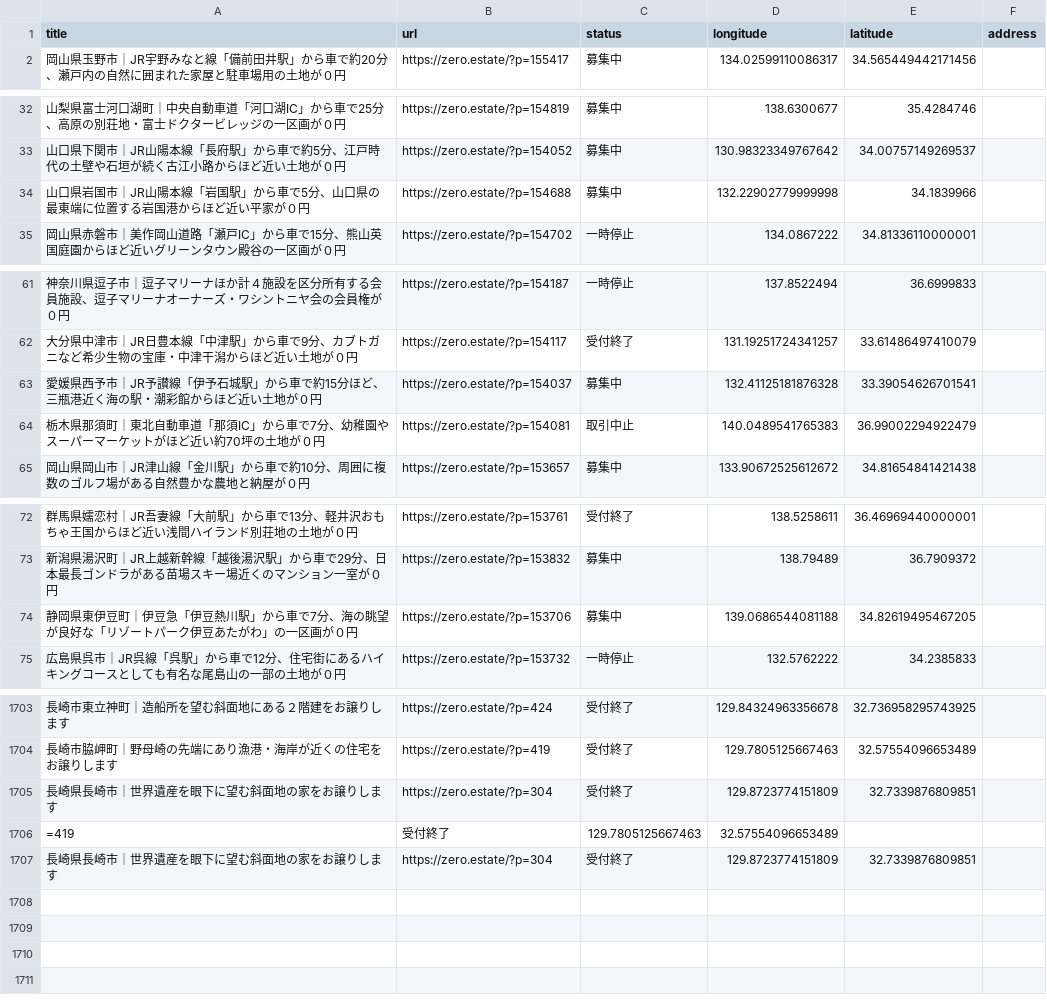
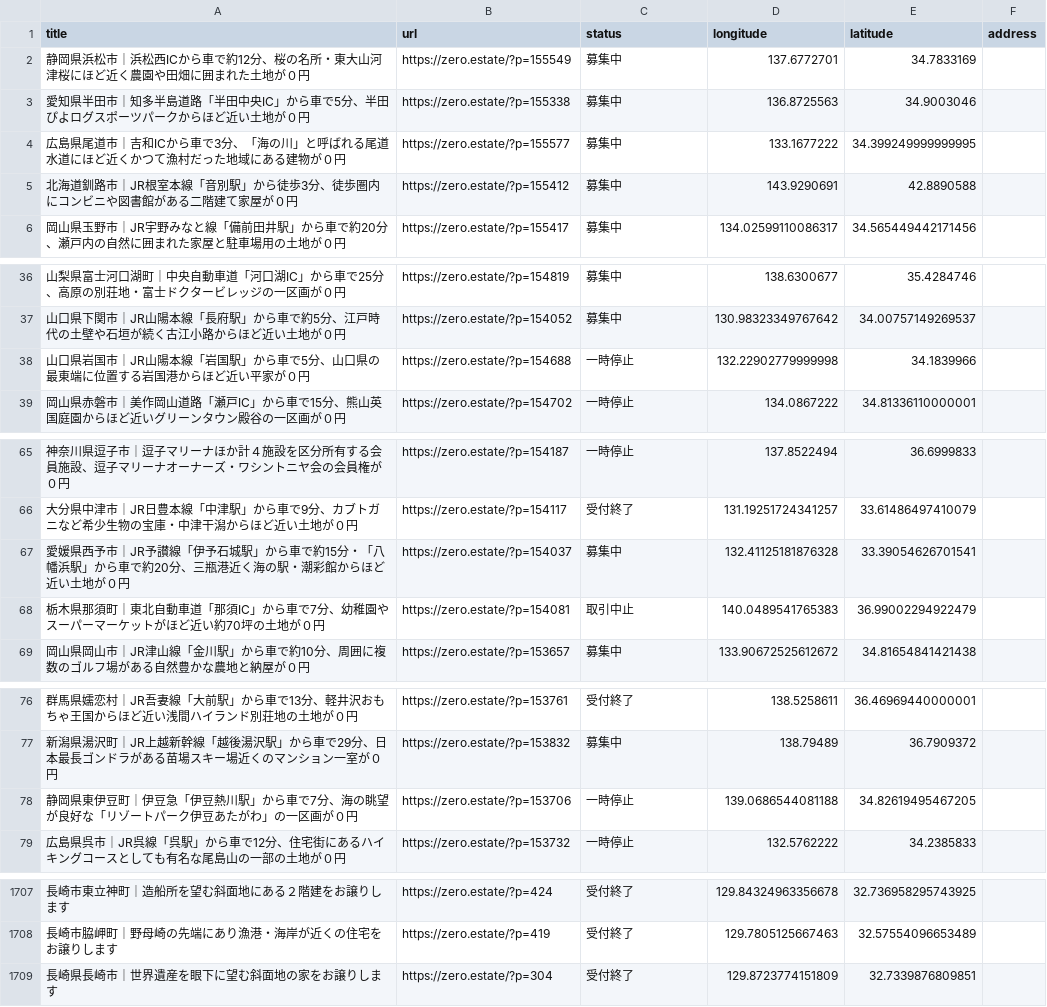
Before and after one commit to 5ym/zero-owner, a CSV file: map.csv, drawn as a sheet; only a part is shown, gaps mark what is left out; the diff covers the shown part only.

```diff
--- a/map.csv
+++ b/map.csv
@@ -1,2 +1,6 @@
 title,url,status,longitude,latitude,address
+"静岡県浜松市｜浜松西ICから車で約12分、桜の名所・東大山河津桜にほど近く農園や田畑に囲まれた土地が０円",https://zero.estate/?p=155549,募集中,137.6772701,34.7833169,
+"愛知県半田市｜知多半島道路「半田中央IC」から車で5分、半田ぴよログスポーツパークからほど近い土地が０円",https://zero.estate/?p=155338,募集中,136.8725563,34.9003046,
+"広島県尾道市｜吉和ICから車で3分、「海の川」と呼ばれる尾道水道にほど近くかつて漁村だった地域にある建物が０円",https://zero.estate/?p=155577,募集中,133.1677222,34.399249999999995,
+"北海道釧路市｜JR根室本線「音別駅」から徒歩3分、徒歩圏内にコンビニや図書館がある二階建て家屋が０円",https://zero.estate/?p=155412,募集中,143.9290691,42.8890588,
 "岡山県玉野市｜JR宇野みなと線「備前田井駅」から車で約20分、瀬戸内の自然に囲まれた家屋と駐車場用の土地が０円",https://zero.estate/?p=155417,募集中,134.02599110086317,34.565449442171456,
@@ -33,3 +37,3 @@ title,url,status,longitude,latitude,address
 "山口県下関市｜JR山陽本線「長府駅」から車で約5分、江戸時代の土壁や石垣が続く古江小路からほど近い土地が０円",https://zero.estate/?p=154052,募集中,130.98323349767642,34.00757149269537,
-"山口県岩国市｜JR山陽本線「岩国駅」から車で5分、山口県の最東端に位置する岩国港からほど近い平家が０円",https://zero.estate/?p=154688,募集中,132.22902779999998,34.1839966,
+"山口県岩国市｜JR山陽本線「岩国駅」から車で5分、山口県の最東端に位置する岩国港からほど近い平家が０円",https://zero.estate/?p=154688,一時停止,132.22902779999998,34.1839966,
 "岡山県赤磐市｜美作岡山道路「瀬戸IC」から車で15分、熊山英国庭園からほど近いグリーンタウン殿谷の一区画が０円",https://zero.estate/?p=154702,一時停止,134.0867222,34.81336110000001,
@@ -62,3 +66,3 @@ title,url,status,longitude,latitude,address
 "大分県中津市｜JR日豊本線「中津駅」から車で9分、カブトガニなど希少生物の宝庫・中津干潟からほど近い土地が０円",https://zero.estate/?p=154117,受付終了,131.19251724341257,33.61486497410079,
-"愛媛県西予市｜JR予讃線「伊予石城駅」から車で約15分ほど、三瓶港近く海の駅・潮彩館からほど近い土地が０円",https://zero.estate/?p=154037,募集中,132.41125181876328,33.39054626701541,
+"愛媛県西予市｜JR予讃線「伊予石城駅」から車で約15分・「八幡浜駅」から車で約20分、三瓶港近く海の駅・潮彩館からほど近い土地が０円",https://zero.estate/?p=154037,募集中,132.41125181876328,33.39054626701541,
 "栃木県那須町｜東北自動車道「那須IC」から車で7分、幼稚園やスーパーマーケットがほど近い約70坪の土地が０円",https://zero.estate/?p=154081,取引中止,140.0489541765383,36.99002294922479,
@@ -73,3 +77,3 @@ title,url,status,longitude,latitude,address
 "新潟県湯沢町｜JR上越新幹線「越後湯沢駅」から車で29分、日本最長ゴンドラがある苗場スキー場近くのマンション一室が０円",https://zero.estate/?p=153832,募集中,138.79489,36.7909372,
-"静岡県東伊豆町｜伊豆急「伊豆熱川駅」から車で7分、海の眺望が良好な「リゾートパーク伊豆あたがわ」の一区画が０円",https://zero.estate/?p=153706,募集中,139.0686544081188,34.82619495467205,
+"静岡県東伊豆町｜伊豆急「伊豆熱川駅」から車で7分、海の眺望が良好な「リゾートパーク伊豆あたがわ」の一区画が０円",https://zero.estate/?p=153706,一時停止,139.0686544081188,34.82619495467205,
 "広島県呉市｜JR呉線「呉駅」から車で12分、住宅街にあるハイキングコースとしても有名な尾島山の一部の土地が０円",https://zero.estate/?p=153732,一時停止,132.5762222,34.2385833,
@@ -1704,4 +1708,2 @@ title,url,status,longitude,latitude,address
 "長崎市脇岬町｜野母崎の先端にあり漁港・海岸が近くの住宅をお譲りします",https://zero.estate/?p=419,受付終了,129.7805125667463,32.57554096653489,
-"長崎県長崎市｜世界遺産を眼下に望む斜面地の家をお譲りします",https://zero.estate/?p=304,受付終了,129.8723774151809,32.7339876809851,
-=419,受付終了,129.7805125667463,32.57554096653489,
 "長崎県長崎市｜世界遺産を眼下に望む斜面地の家をお譲りします",https://zero.estate/?p=304,受付終了,129.8723774151809,32.7339876809851,
```
Also changed, not shown: 1 edited cell elsewhere in this file.
